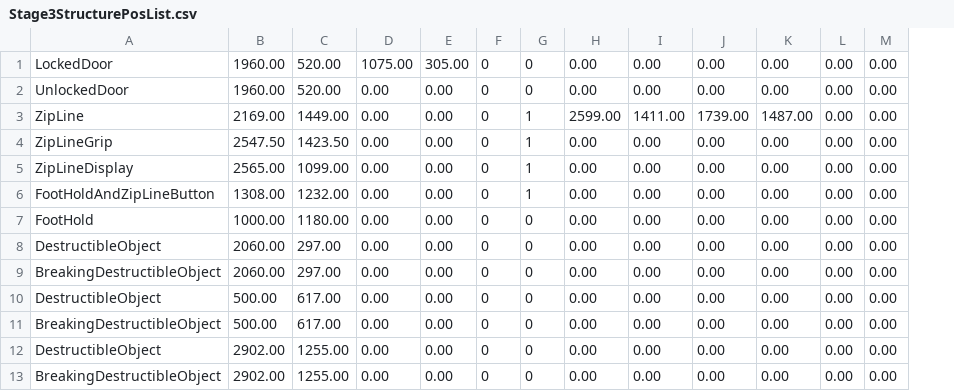
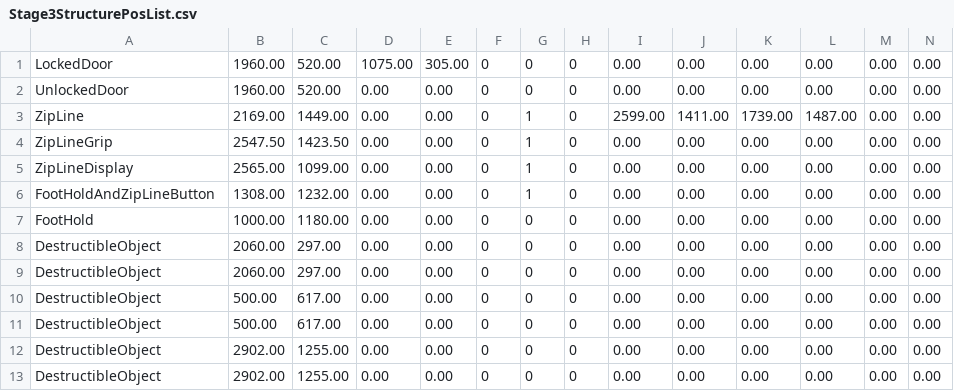
Before and after one commit to kimi5231/B1A2_project1, a CSV file: B1A2_project1/Resources/DataBase/Stage3StructurePosList.csv, drawn as a sheet; the diff names each change by its address in the sheet, - before the commit and + after, or states it on an @@ line.

```diff
--- a/B1A2_project1/Resources/DataBase/Stage3StructurePosList.csv
+++ b/B1A2_project1/Resources/DataBase/Stage3StructurePosList.csv
+column H, rows 1-13: all 0
-A9: BreakingDestructibleObject
+A9: DestructibleObject
-A11: BreakingDestructibleObject
+A11: DestructibleObject
-A13: BreakingDestructibleObject
+A13: DestructibleObject
```
Also changed, not shown: B1A2_project1/Resources/DataBase/Stage1StructurePosList.csv, B1A2_project1/Resources/DataBase/Stage2StructurePosList.csv, 15 other files.
